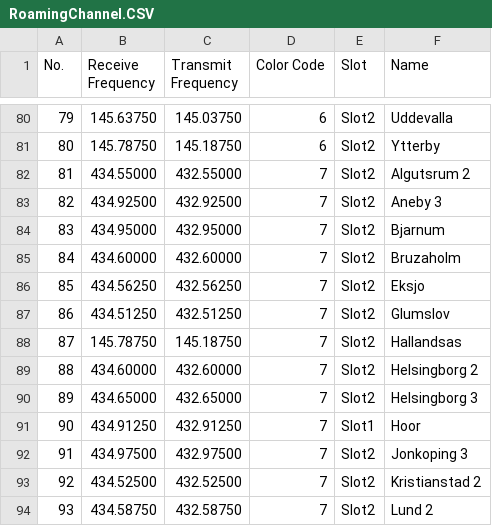
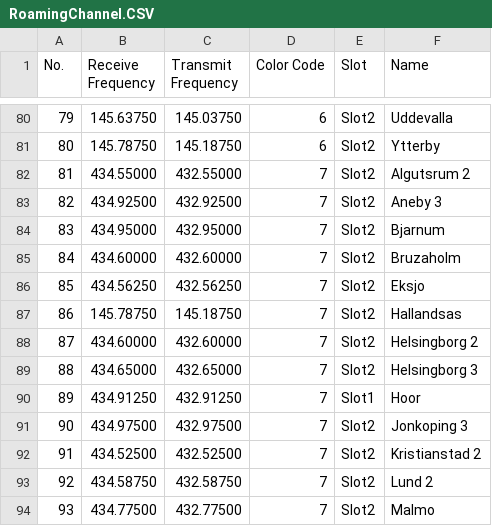
Before and after one commit to sm0rux/at-d878uv, a CSV file: RoamingChannel.CSV, drawn as a sheet; only a part is shown, gaps mark what is left out; the shorter side is filled out with more unchanged rows; removed rows and columns are numbered as before the commit, all else as after; the diff names each change by its address in the sheet, - before the commit and + after, or states it on an @@ line.

```diff
--- a/RoamingChannel.CSV
+++ b/RoamingChannel.CSV
-row 87: 86 | 434.51250 | 432.51250 | 7 | Slot2 | Glumslov
@@ column A (No.) renumbered from row 87 down @@
```
Also changed, not shown: Channel.CSV, RoamingZone.CSV, 3 other files.
